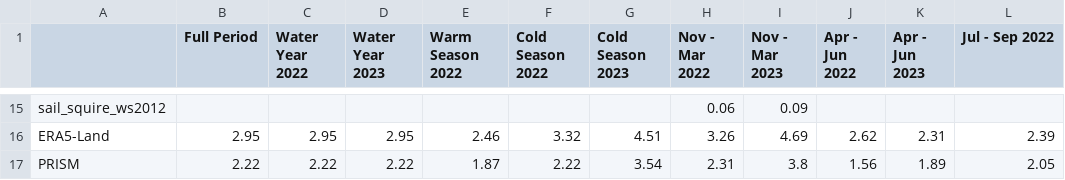
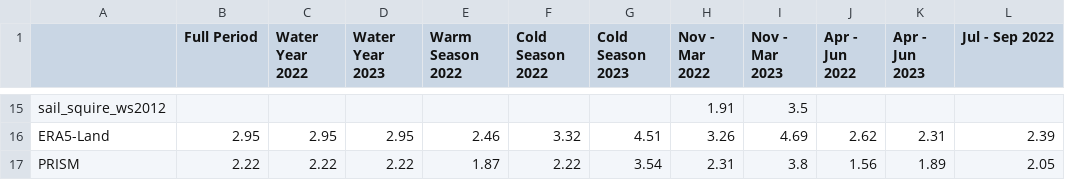
Before and after one commit to dlhogan97/S3-precipitation-rodeo, a CSV file: 04_products/tables/kettle_ponds_mean_absolute_error.csv, drawn as a sheet; only a part is shown, gaps mark what is left out; the diff covers the shown part only; the diff names each change by its address in the sheet, - before the commit and + after, or states it on an @@ line.

```diff
--- a/04_products/tables/kettle_ponds_mean_absolute_error.csv
+++ b/04_products/tables/kettle_ponds_mean_absolute_error.csv
-H15 (Nov - Mar 2022): 0.06
+H15 (Nov - Mar 2022): 1.91
-I15 (Nov - Mar 2023): 0.09
+I15 (Nov - Mar 2023): 3.5
```
Also changed, not shown: 1 added row, 1 removed row and 65 edited cells elsewhere in this file, 04_products/tables/gothic_fractional_biases.csv, 04_products/tables/gothic_mean_absolute_error.csv, 7 other files.
